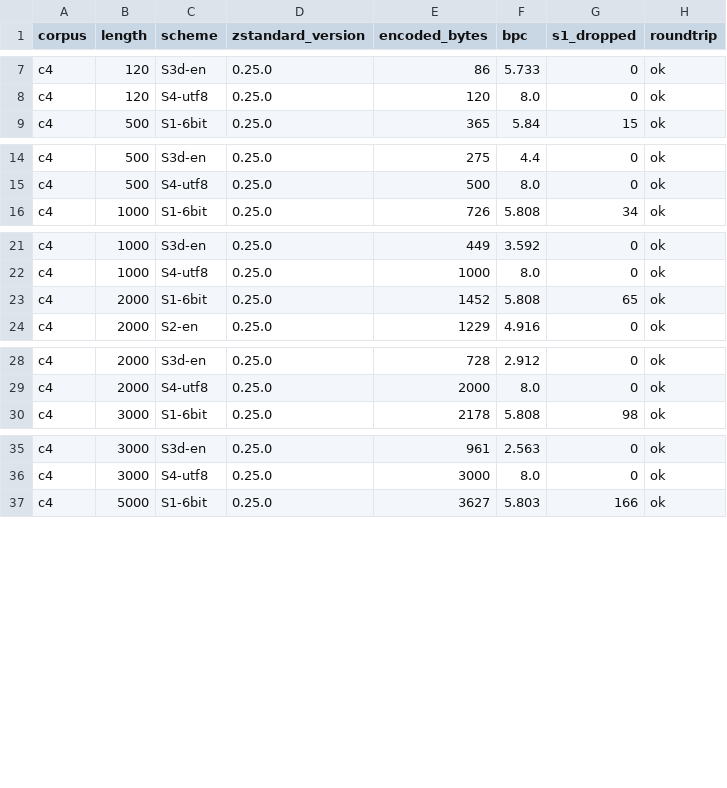
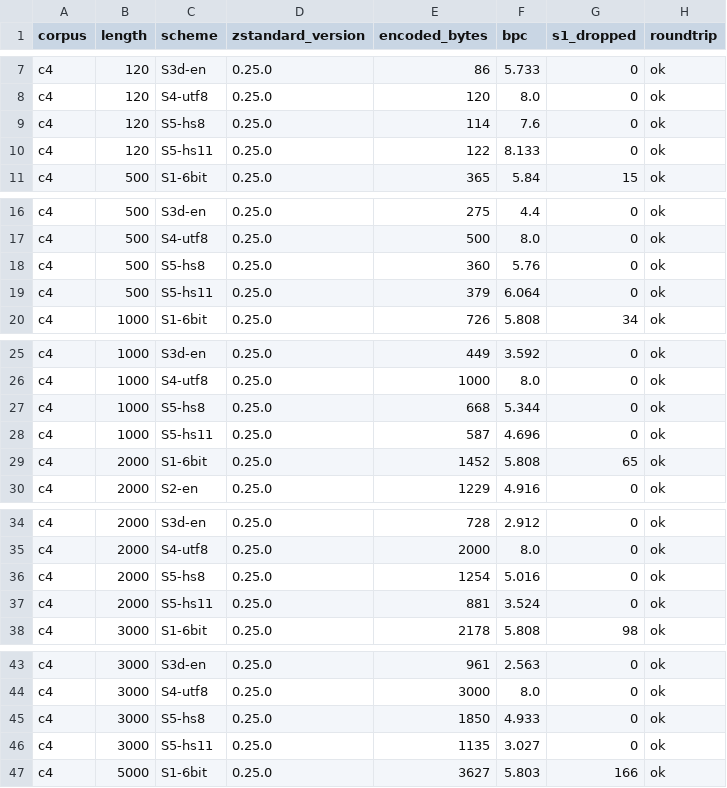
Before and after one commit to thawatchai2799/PostQuantumSecureMessagingMLKEM, a CSV file: data/results_c4.csv, drawn as a sheet; only a part is shown, gaps mark what is left out; the diff covers the shown part only; the diff names each change by its address in the sheet, - before the commit and + after, or states it on an @@ line.

Commit message:
Add table-driven Huffman decoder, heatshrink baseline, and re-run data
- codec.c: s2_decode_lut (9-bit lookup, 1 KiB/table), byte-identical to s2_decode
- s5_heatshrink.py: heatshrink LZSS (256 B and 2 KiB windows) as scheme S5
- run_all.py: times both S2 decoders, callgrind stage, new decoder figure
- data/, figures/: results from the full re-run (n = 100), 133/133 byte-exact checks

```diff
--- a/data/results_c4.csv
+++ b/data/results_c4.csv
+row 9: c4 | 120 | S5-hs8 | 0.25.0 | 114 | 7.6 | 0 | ok
+row 10: c4 | 120 | S5-hs11 | 0.25.0 | 122 | 8.133 | 0 | ok
+row 18: c4 | 500 | S5-hs8 | 0.25.0 | 360 | 5.76 | 0 | ok
+row 19: c4 | 500 | S5-hs11 | 0.25.0 | 379 | 6.064 | 0 | ok
+row 27: c4 | 1000 | S5-hs8 | 0.25.0 | 668 | 5.344 | 0 | ok
+row 28: c4 | 1000 | S5-hs11 | 0.25.0 | 587 | 4.696 | 0 | ok
+row 36: c4 | 2000 | S5-hs8 | 0.25.0 | 1254 | 5.016 | 0 | ok
+row 37: c4 | 2000 | S5-hs11 | 0.25.0 | 881 | 3.524 | 0 | ok
+row 45: c4 | 3000 | S5-hs8 | 0.25.0 | 1850 | 4.933 | 0 | ok
+row 46: c4 | 3000 | S5-hs11 | 0.25.0 | 1135 | 3.027 | 0 | ok
```
Also changed, not shown: 4 added rows elsewhere in this file, data/results_kem.csv, 25 other files.
